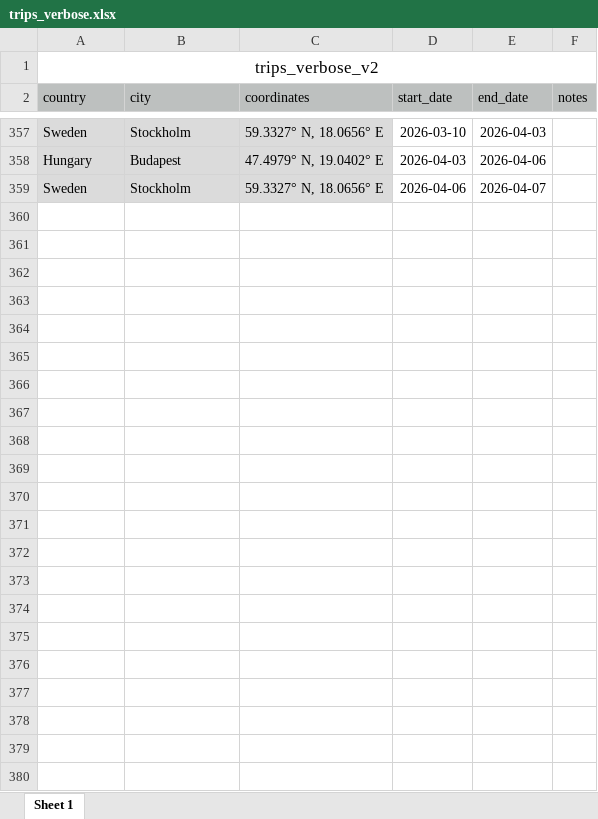
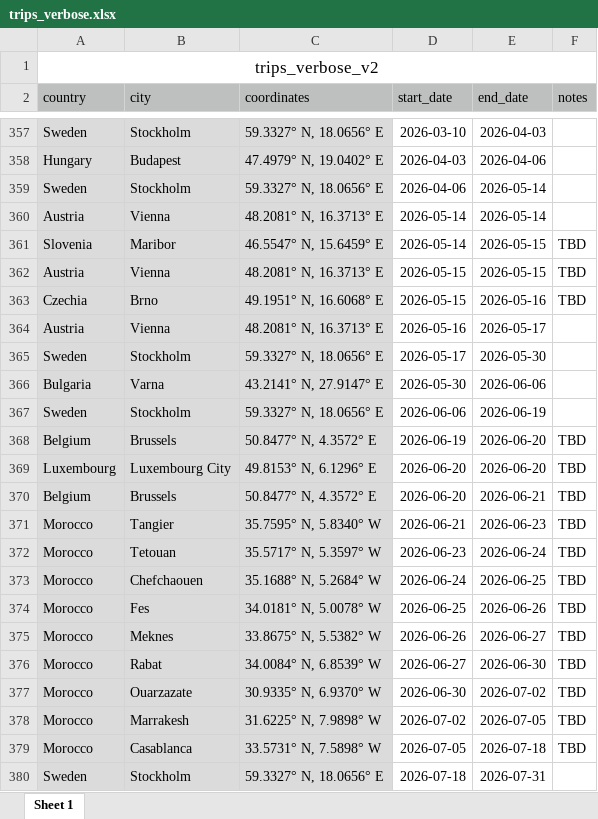
Before and after one commit to yutonghe96/yutonghe96.github.io, an Excel workbook: data/trips_verbose.xlsx, sheet Sheet 1, drawn as a sheet; only a part is shown, gaps mark what is left out; values as stored, in another font and other column widths than the file's, no borders; the diff names each change by its address in the sheet, - before the commit and + after, or states it on an @@ line.

```diff
--- a/data/trips_verbose.xlsx (sheet Sheet 1)
+++ b/data/trips_verbose.xlsx (sheet Sheet 1)
-E359 (end_date): 2026-04-07
+E359 (end_date): 2026-05-14
+row 360: Austria | Vienna | 48.2081° N, 16.3713° E | 2026-05-14 | 2026-05-14
+row 361: Slovenia | Maribor | 46.5547° N, 15.6459° E | 2026-05-14 | 2026-05-15 | TBD
+row 362: Austria | Vienna | 48.2081° N, 16.3713° E | 2026-05-15 | 2026-05-15 | TBD
+row 363: Czechia | Brno | 49.1951° N, 16.6068° E | 2026-05-15 | 2026-05-16 | TBD
+row 364: Austria | Vienna | 48.2081° N, 16.3713° E | 2026-05-16 | 2026-05-17
+row 365: Sweden | Stockholm | 59.3327° N, 18.0656° E | 2026-05-17 | 2026-05-30
+row 366: Bulgaria | Varna | 43.2141° N, 27.9147° E | 2026-05-30 | 2026-06-06
+row 367: Sweden | Stockholm | 59.3327° N, 18.0656° E | 2026-06-06 | 2026-06-19
+row 368: Belgium | Brussels | 50.8477° N, 4.3572° E | 2026-06-19 | 2026-06-20 | TBD
+row 369: Luxembourg | Luxembourg City | 49.8153° N, 6.1296° E | 2026-06-20 | 2026-06-20 | TBD
+row 370: Belgium | Brussels | 50.8477° N, 4.3572° E | 2026-06-20 | 2026-06-21 | TBD
+row 371: Morocco | Tangier | 35.7595° N, 5.8340° W | 2026-06-21 | 2026-06-23 | TBD
+row 372: Morocco | Tetouan | 35.5717° N, 5.3597° W | 2026-06-23 | 2026-06-24 | TBD
+row 373: Morocco | Chefchaouen | 35.1688° N, 5.2684° W | 2026-06-24 | 2026-06-25 | TBD
+row 374: Morocco | Fes | 34.0181° N, 5.0078° W | 2026-06-25 | 2026-06-26 | TBD
+row 375: Morocco | Meknes | 33.8675° N, 5.5382° W | 2026-06-26 | 2026-06-27 | TBD
+row 376: Morocco | Rabat | 34.0084° N, 6.8539° W | 2026-06-27 | 2026-06-30 | TBD
+row 377: Morocco | Ouarzazate | 30.9335° N, 6.9370° W | 2026-06-30 | 2026-07-02 | TBD
+row 378: Morocco | Marrakesh | 31.6225° N, 7.9898° W | 2026-07-02 | 2026-07-05 | TBD
+row 379: Morocco | Casablanca | 33.5731° N, 7.5898° W | 2026-07-05 | 2026-07-18 | TBD
+row 380: Sweden | Stockholm | 59.3327° N, 18.0656° E | 2026-07-18 | 2026-07-31
```
Also changed, not shown: data/book_record.xlsx, 10 other files.
